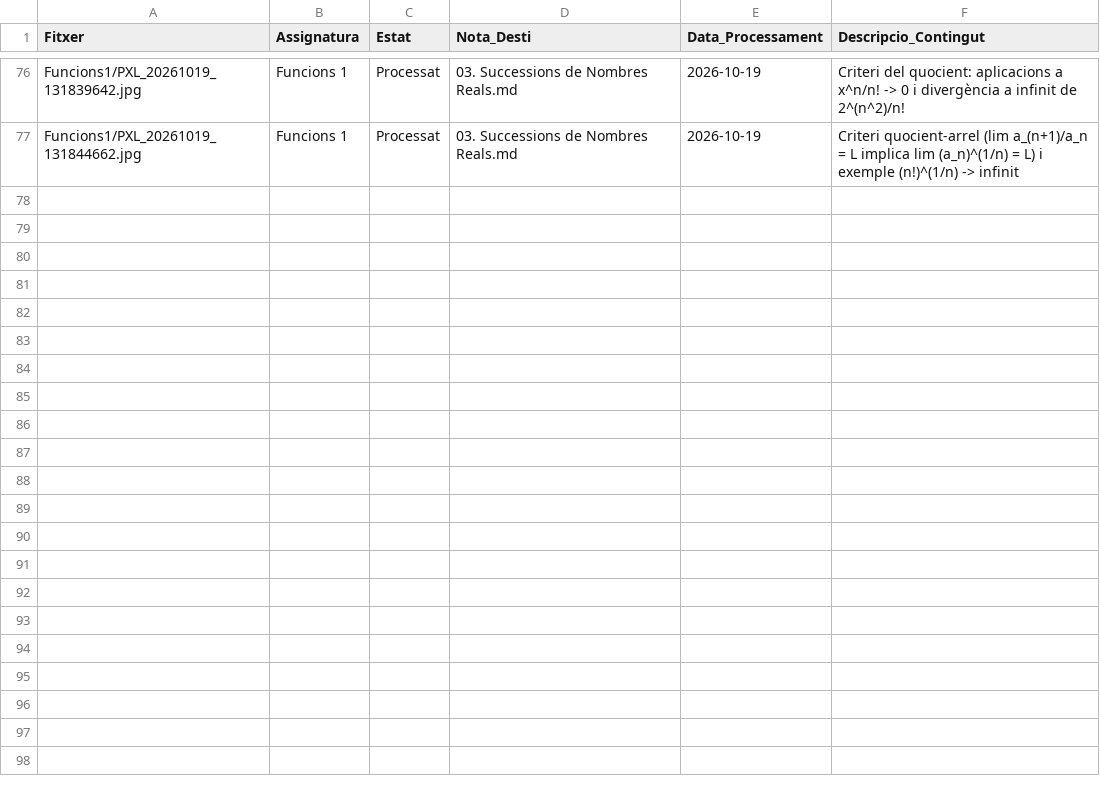
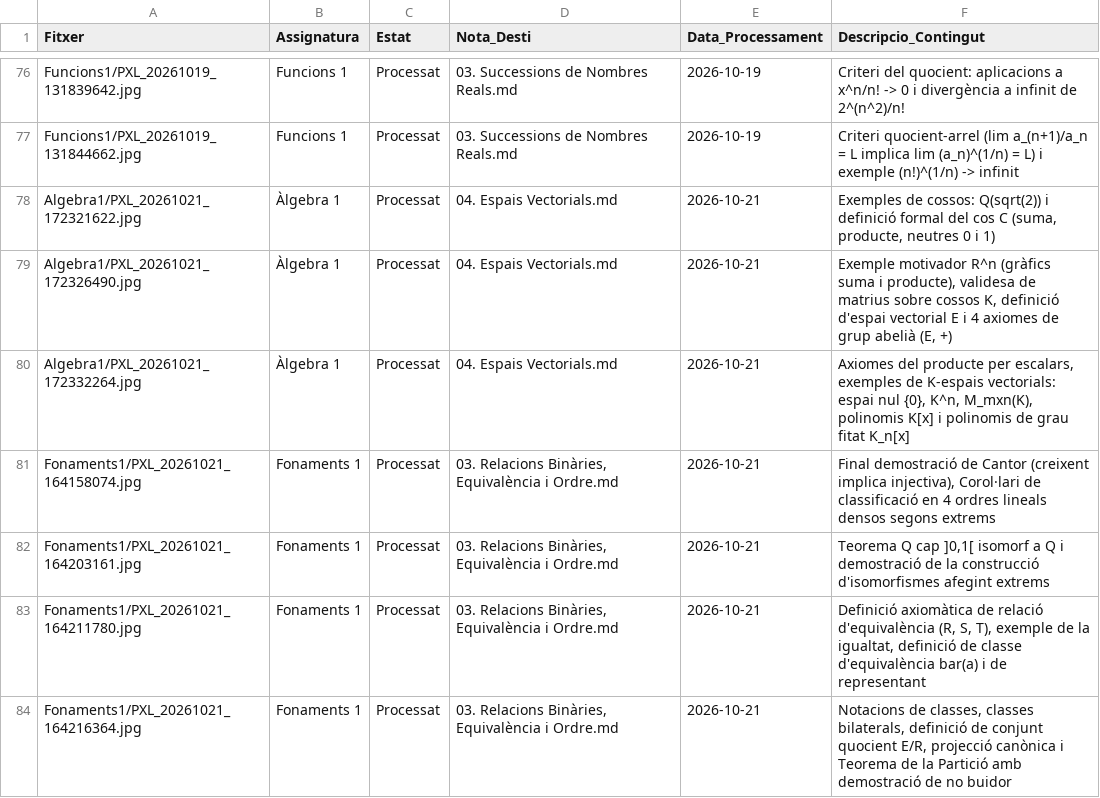
Before and after one commit to Bibinuz/Apunts-Matematiques, a CSV file: Apunts Fotos/registre_fotos.csv, drawn as a sheet; only a part is shown, gaps mark what is left out.

```diff
--- a/Apunts Fotos/registre_fotos.csv
+++ b/Apunts Fotos/registre_fotos.csv
@@ -77 +77,8 @@ Funcions1/PXL_20261019_131839642.jpg,Funcions 1,Processat,"03. Successions de No
 Funcions1/PXL_20261019_131844662.jpg,Funcions 1,Processat,"03. Successions de Nombres Reals.md",2026-10-19,"Criteri quocient-arrel (lim a_(n+1)/a_n = L implica lim (a_n)^(1/n) = L) i exemple (n!)^(1/n) -> infinit"
+Algebra1/PXL_20261021_172321622.jpg,Àlgebra 1,Processat,"04. Espais Vectorials.md",2026-10-21,"Exemples de cossos: Q(sqrt(2)) i definició formal del cos C (suma, producte, neutres 0 i 1)"
+Algebra1/PXL_20261021_172326490.jpg,Àlgebra 1,Processat,"04. Espais Vectorials.md",2026-10-21,"Exemple motivador R^n (gràfics suma i producte), validesa de matrius sobre cossos K, definició d'espai vectorial E i 4 axiomes de grup abelià (E, +)"
+Algebra1/PXL_20261021_172332264.jpg,Àlgebra 1,Processat,"04. Espais Vectorials.md",2026-10-21,"Axiomes del producte per escalars, exemples de K-espais vectorials: espai nul {0}, K^n, M_mxn(K), polinomis K[x] i polinomis de grau fitat K_n[x]"
+Fonaments1/PXL_20261021_164158074.jpg,Fonaments 1,Processat,"03. Relacions Binàries, Equivalència i Ordre.md",2026-10-21,"Final demostració de Cantor (creixent implica injectiva), Corol·lari de classificació en 4 ordres lineals densos segons extrems"
+Fonaments1/PXL_20261021_164203161.jpg,Fonaments 1,Processat,"03. Relacions Binàries, Equivalència i Ordre.md",2026-10-21,"Teorema Q cap ]0,1[ isomorf a Q i demostració de la construcció d'isomorfismes afegint extrems"
+Fonaments1/PXL_20261021_164211780.jpg,Fonaments 1,Processat,"03. Relacions Binàries, Equivalència i Ordre.md",2026-10-21,"Definició axiomàtica de relació d'equivalència (R, S, T), exemple de la igualtat, definició de classe d'equivalència bar(a) i de representant"
+Fonaments1/PXL_20261021_164216364.jpg,Fonaments 1,Processat,"03. Relacions Binàries, Equivalència i Ordre.md",2026-10-21,"Notacions de classes, classes bilaterals, definició de conjunt quocient E/R, projecció canònica i Teorema de la Partició amb demostració de no buidor"
```
Also changed, not shown: 16 other files.
